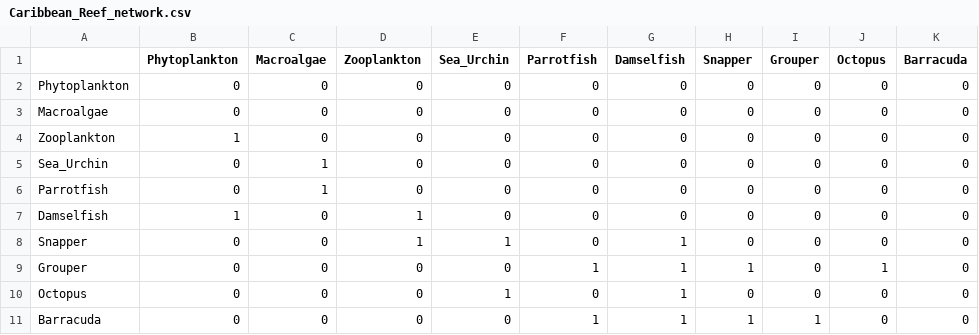
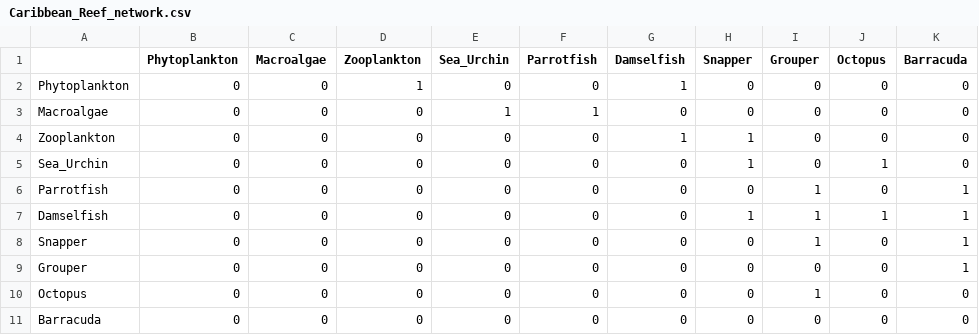
Before and after one commit to razinkele/PyEcoNeTool, a CSV file: examples/Caribbean_Reef_network.csv, drawn as a sheet.

```diff
--- a/examples/Caribbean_Reef_network.csv
+++ b/examples/Caribbean_Reef_network.csv
@@ -1,11 +1,11 @@
 "","Phytoplankton","Macroalgae","Zooplankton","Sea_Urchin","Parrotfish","Damselfish","Snapper","Grouper","Octopus","Barracuda"
-"Phytoplankton",0,0,0,0,0,0,0,0,0,0
-"Macroalgae",0,0,0,0,0,0,0,0,0,0
-"Zooplankton",1,0,0,0,0,0,0,0,0,0
-"Sea_Urchin",0,1,0,0,0,0,0,0,0,0
-"Parrotfish",0,1,0,0,0,0,0,0,0,0
-"Damselfish",1,0,1,0,0,0,0,0,0,0
-"Snapper",0,0,1,1,0,1,0,0,0,0
-"Grouper",0,0,0,0,1,1,1,0,1,0
-"Octopus",0,0,0,1,0,1,0,0,0,0
-"Barracuda",0,0,0,0,1,1,1,1,0,0
+"Phytoplankton",0,0,1,0,0,1,0,0,0,0
+"Macroalgae",0,0,0,1,1,0,0,0,0,0
+"Zooplankton",0,0,0,0,0,1,1,0,0,0
+"Sea_Urchin",0,0,0,0,0,0,1,0,1,0
+"Parrotfish",0,0,0,0,0,0,0,1,0,1
+"Damselfish",0,0,0,0,0,0,1,1,1,1
+"Snapper",0,0,0,0,0,0,0,1,0,1
+"Grouper",0,0,0,0,0,0,0,0,0,1
+"Octopus",0,0,0,0,0,0,0,1,0,0
+"Barracuda",0,0,0,0,0,0,0,0,0,0
```
Also changed, not shown: 3 other files.
